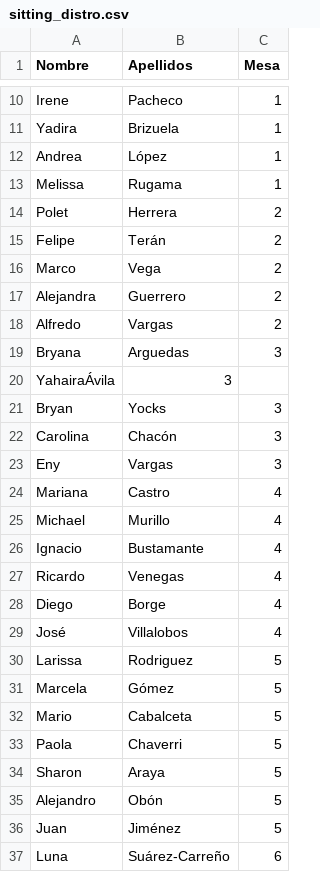
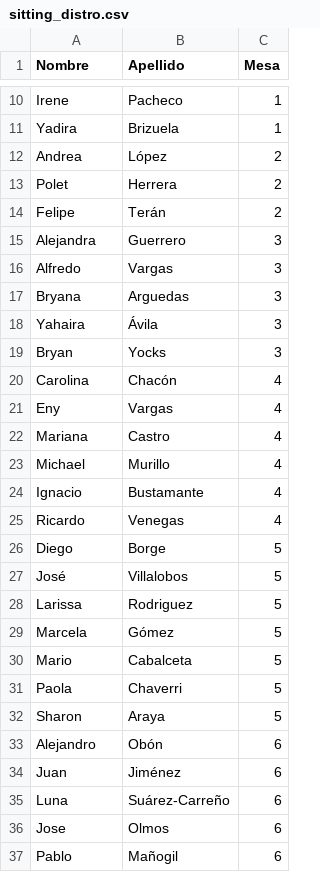
Before and after one commit to jesupb/wedding-shiny-app, a CSV file: wedding_info/sitting_distro.csv, drawn as a sheet; only a part is shown, gaps mark what is left out; the shorter side is filled out with more unchanged rows; removed rows and columns are numbered as before the commit, all else as after; the diff covers the shown part only; the diff names each change by its address in the sheet, - before the commit and + after, or states it on an @@ line.

Commit message:
update distro

```diff
--- a/wedding_info/sitting_distro.csv
+++ b/wedding_info/sitting_distro.csv
-B1: Apellidos
+B1: Apellido
-C12 (Mesa): 1
+C12 (Mesa): 2
-row 13: Melissa | Rugama | 1
-row 16: Marco | Vega | 2
-C15:C16 (Mesa): 2
+C15:C16 (Mesa): 3
-row 20: YahairaÁvila | 3
+row 18: Yahaira | Ávila | 3
-C20:C21 (Mesa): 3
+C20:C21 (Mesa): 4
-C26:C27 (Mesa): 4
+C26:C27 (Mesa): 5
-C33:C34 (Mesa): 5
+C33:C34 (Mesa): 6
```
Also changed, not shown: 2 added rows, 1 removed row and 10 edited cells elsewhere in this file, 1 other file.
